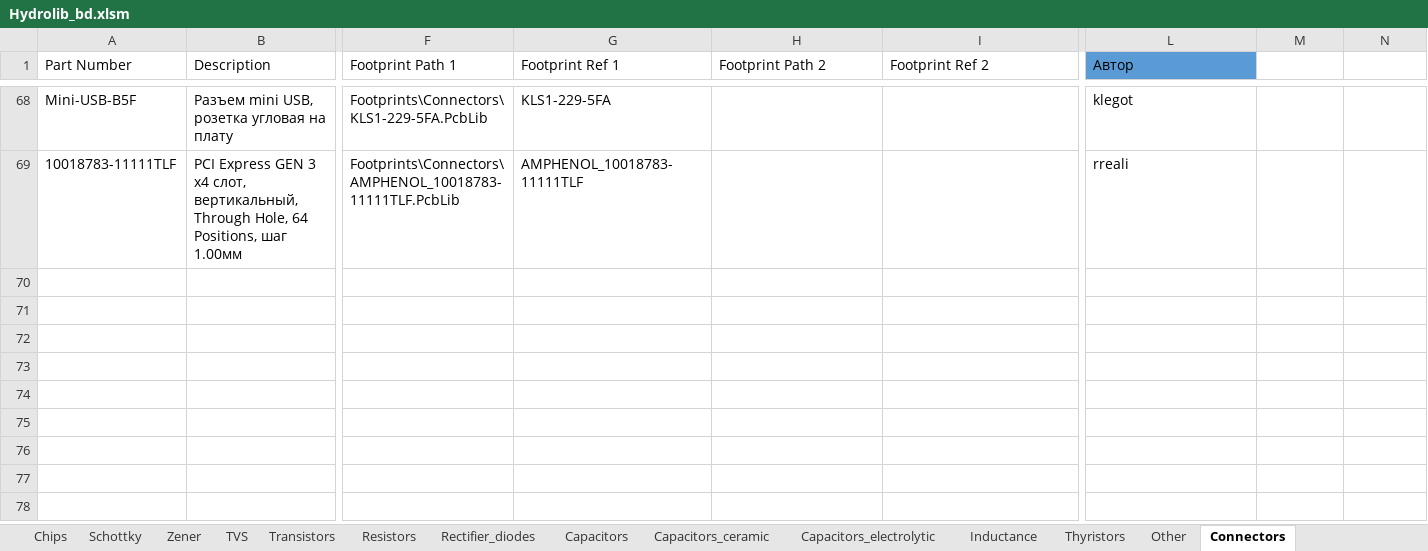
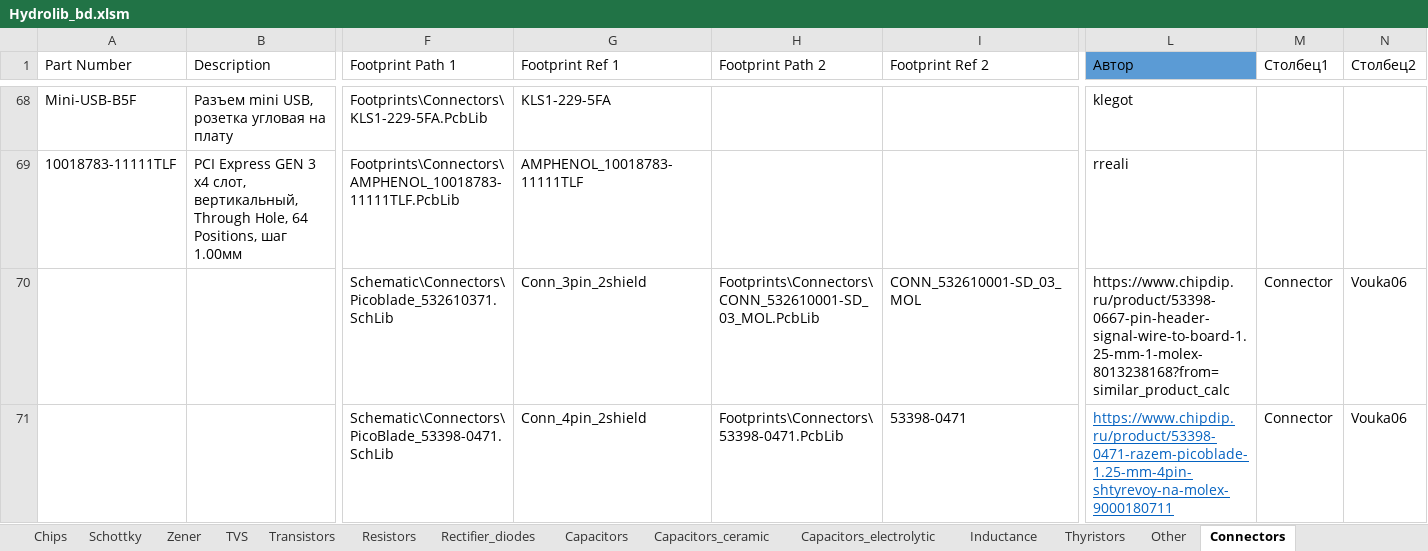
Before and after one commit to hydronautics-team/Hydrolib, an Excel workbook: Database/Hydrolib_bd.xlsm, sheet Connectors, drawn as a sheet; only a part is shown, gaps mark what is left out; values as stored, in another font and other column widths than the file's, no borders; table styles not drawn; rows hold the shown columns only; the diff names each change by its address in the sheet, - before the commit and + after, or states it on an @@ line.

```diff
--- a/Database/Hydrolib_bd.xlsm (sheet Connectors)
+++ b/Database/Hydrolib_bd.xlsm (sheet Connectors)
-M1: (empty)
+M1: Столбец1
-N1: (empty)
+N1: Столбец2
+row 70:  |  | Schematic\Connectors\Picoblade_532610371.SchLib | Conn_3pin_2shield | Footprints\Connectors\CONN_532610001-SD_03_MOL.PcbLib | CONN_532610001-SD_03_MOL | https://www.chipdip.ru/product/53398-0667-pin-header-signal-wire-to-board-1.25-mm-1-molex-8013238168?from=similar_product_calc | Connector | Vouka06
+row 71:  |  | Schematic\Connectors\PicoBlade_53398-0471.SchLib | Conn_4pin_2shield | Footprints\Connectors\53398-0471.PcbLib | 53398-0471 | https://www.chipdip.ru/product/53398-0471-razem-picoblade-1.25-mm-4pin-shtyrevoy-na-molex-9000180711 | Connector | Vouka06
```
Also changed, not shown: sheet Chips, 2 other files.
